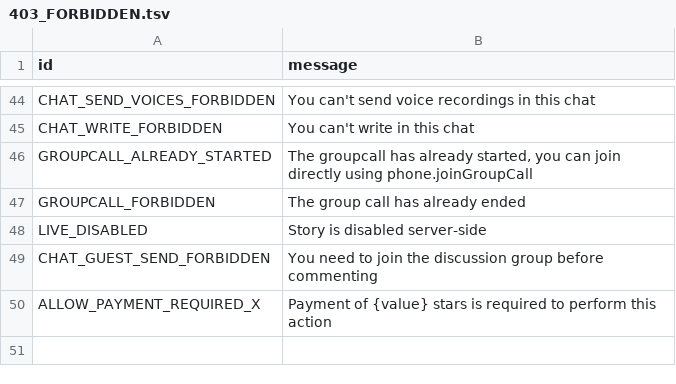
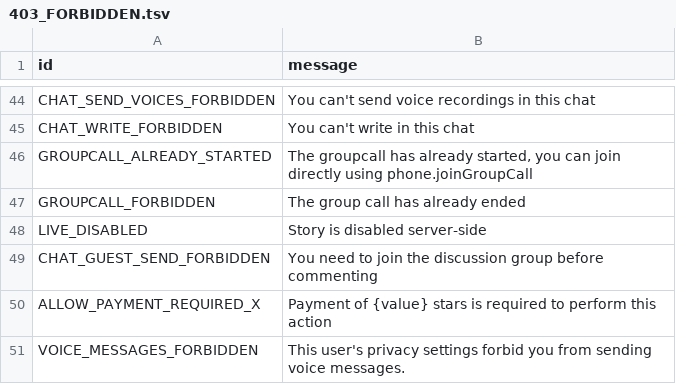
Before and after one commit to xcyclonev3/pyrofork, a TSV file: compiler/errors/source/403_FORBIDDEN.tsv, drawn as a sheet; only a part is shown, gaps mark what is left out; the diff names each change by its address in the sheet, - before the commit and + after, or states it on an @@ line.

```diff
--- a/compiler/errors/source/403_FORBIDDEN.tsv
+++ b/compiler/errors/source/403_FORBIDDEN.tsv
+row 51: VOICE_MESSAGES_FORBIDDEN | This user's privacy settings forbid you from sending voice messages.
```
Also changed, not shown: compiler/errors/source/406_NOT_ACCEPTABLE.tsv, compiler/errors/source/500_INTERNAL_SERVER_ERROR.tsv, 6 other files.
